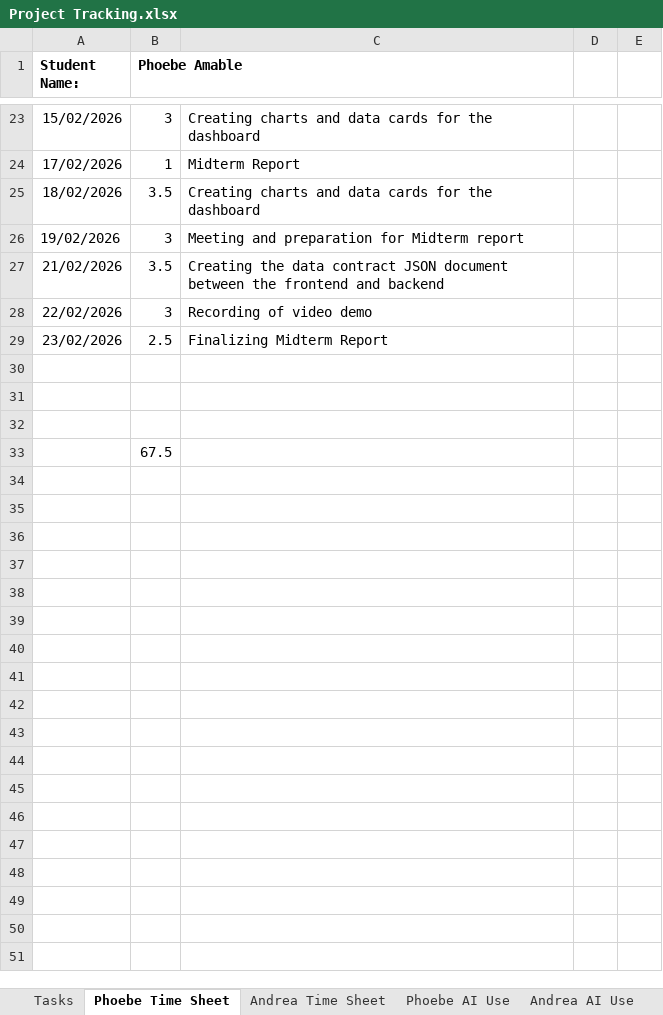
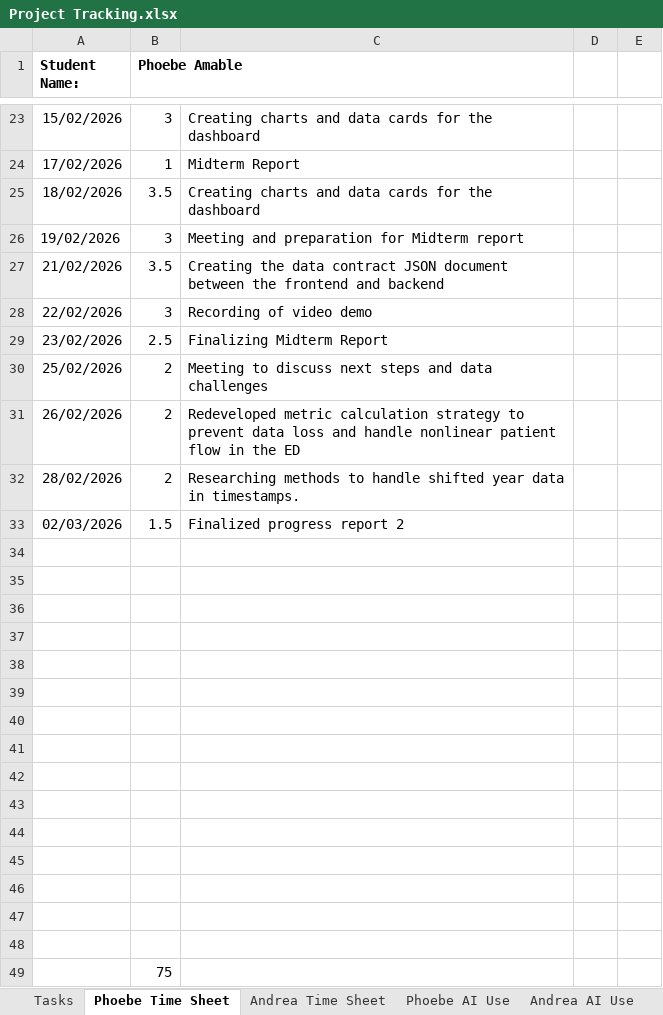
Before and after one commit to peamable/BottleneckIQ, an Excel workbook: DocumentsAndReports/Project Tracking.xlsx, sheet Phoebe Time Sheet, drawn as a sheet; only a part is shown, gaps mark what is left out; values as stored, in another font and other column widths than the file's, no borders; addresses are those after the commit; the diff covers the shown part only; the diff names each change by its address in the sheet, - before the commit and + after, or states it on an @@ line.

Commit message:
Progress report 2

```diff
--- a/DocumentsAndReports/Project Tracking.xlsx (sheet Phoebe Time Sheet)
+++ b/DocumentsAndReports/Project Tracking.xlsx (sheet Phoebe Time Sheet)
+row 30: 25/02/2026 | 2 | Meeting to discuss next steps and data challenges
+row 31: 26/02/2026 | 2 | Redeveloped metric calculation strategy to prevent data loss and handle nonlinear patient flow in the ED
+row 32: 28/02/2026 | 2 | Researching methods to handle shifted year data in timestamps.
+row 33: 02/03/2026 | 1.5 | Finalized progress report 2
+row 37: (empty)
+row 38: (empty)
+row 39: (empty)
+row 40: (empty)
+row 41: (empty)
+row 42: (empty)
+row 43: (empty)
+row 44: (empty)
+row 45: (empty)
+row 46: (empty)
+row 47: (empty)
+row 48: (empty)
-B49 (Phoebe Amable): 67.5
+B49 (Phoebe Amable): 75
```
Also changed, not shown: 3 added rows, 14 hidden or unhidden rows and cell formats elsewhere in this sheet, sheet Phoebe AI Use, hidden cells, 1 other file.
